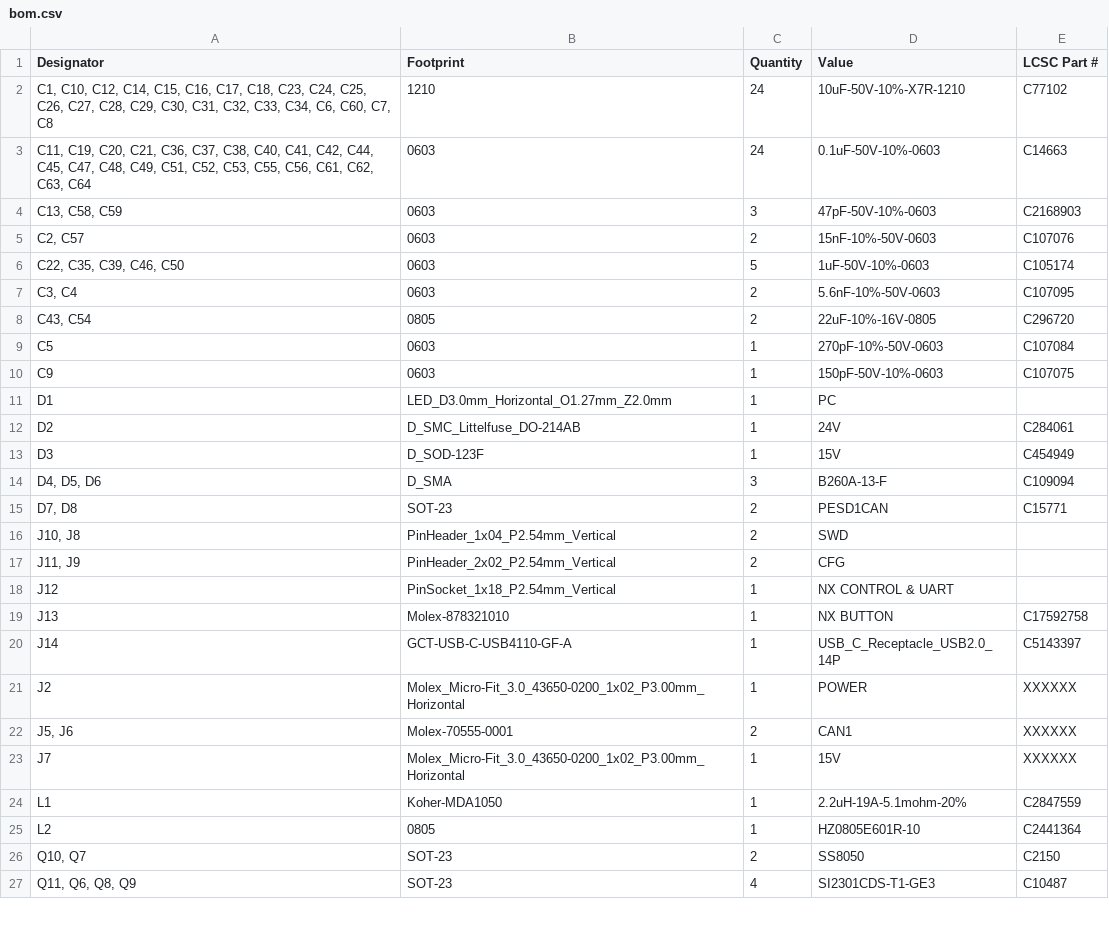
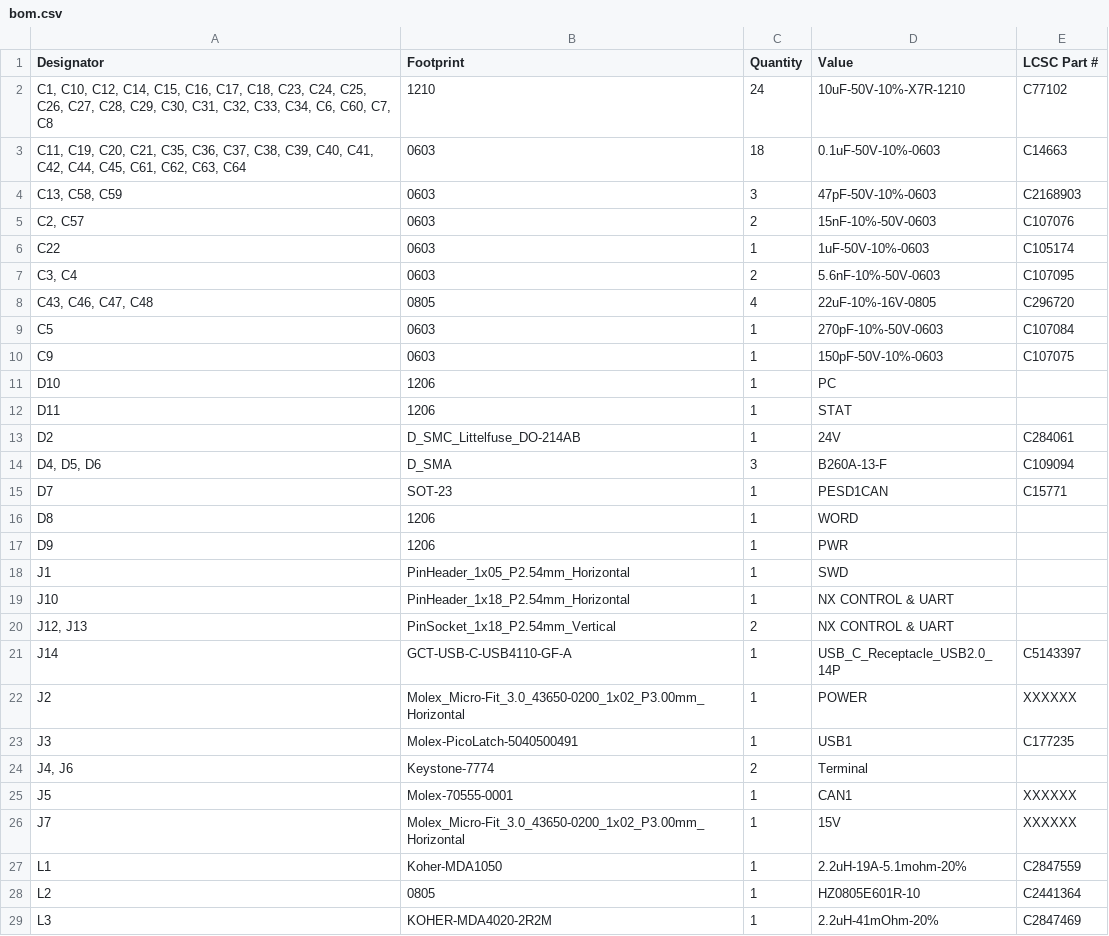
Before and after one commit to RealtimeRoboticsGroup/electrical, a CSV file: circuit-boards/NX-J401-Adapter-v6/production/bom.csv, drawn as a sheet; only a part is shown; the diff covers the shown part only.

```diff
--- a/circuit-boards/NX-J401-Adapter-v6/production/bom.csv
+++ b/circuit-boards/NX-J401-Adapter-v6/production/bom.csv
@@ -2,22 +2,25 @@
 "C1, C10, C12, C14, C15, C16, C17, C18, C23, C24, C25, C26, C27, C28, C29, C30, C31, C32, C33, C34, C6, C60, C7, C8",1210,24,10uF-50V-10%-X7R-1210,C77102
-"C11, C19, C20, C21, C36, C37, C38, C40, C41, C42, C44, C45, C47, C48, C49, C51, C52, C53, C55, C56, C61, C62, C63, C64",0603,24,0.1uF-50V-10%-0603,C14663
+"C11, C19, C20, C21, C35, C36, C37, C38, C39, C40, C41, C42, C44, C45, C61, C62, C63, C64",0603,18,0.1uF-50V-10%-0603,C14663
 "C13, C58, C59",0603,3,47pF-50V-10%-0603,C2168903
 "C2, C57",0603,2,15nF-10%-50V-0603,C107076
-"C22, C35, C39, C46, C50",0603,5,1uF-50V-10%-0603,C105174
+C22,0603,1,1uF-50V-10%-0603,C105174
 "C3, C4",0603,2,5.6nF-10%-50V-0603,C107095
-"C43, C54",0805,2,22uF-10%-16V-0805,C296720
+"C43, C46, C47, C48",0805,4,22uF-10%-16V-0805,C296720
 C5,0603,1,270pF-10%-50V-0603,C107084
 C9,0603,1,150pF-50V-10%-0603,C107075
-D1,LED_D3.0mm_Horizontal_O1.27mm_Z2.0mm,1,PC,
+D10,1206,1,PC,
+D11,1206,1,STAT,
 D2,D_SMC_Littelfuse_DO-214AB,1,24V,C284061
-D3,D_SOD-123F,1,15V,C454949
 "D4, D5, D6",D_SMA,3,B260A-13-F,C109094
-"D7, D8",SOT-23,2,PESD1CAN,C15771
-"J10, J8",PinHeader_1x04_P2.54mm_Vertical,2,SWD,
-"J11, J9",PinHeader_2x02_P2.54mm_Vertical,2,CFG,
-J12,PinSocket_1x18_P2.54mm_Vertical,1,NX CONTROL & UART,
-J13,Molex-878321010,1,NX BUTTON,C17592758
+D7,SOT-23,1,PESD1CAN,C15771
+D8,1206,1,WORD,
+D9,1206,1,PWR,
+J1,PinHeader_1x05_P2.54mm_Horizontal,1,SWD,
+J10,PinHeader_1x18_P2.54mm_Horizontal,1,NX CONTROL & UART,
+"J12, J13",PinSocket_1x18_P2.54mm_Vertical,2,NX CONTROL & UART,
 J14,GCT-USB-C-USB4110-GF-A,1,USB_C_Receptacle_USB2.0_14P,C5143397
 J2,Molex_Micro-Fit_3.0_43650-0200_1x02_P3.00mm_Horizontal,1,POWER,XXXXXX
-"J5, J6",Molex-70555-0001,2,CAN1,XXXXXX
+J3,Molex-PicoLatch-5040500491,1,USB1,C177235
+"J4, J6",Keystone-7774,2,Terminal,
+J5,Molex-70555-0001,1,CAN1,XXXXXX
 J7,Molex_Micro-Fit_3.0_43650-0200_1x02_P3.00mm_Horizontal,1,15V,XXXXXX
@@ -25,3 +28,2 @@ L1,Koher-MDA1050,1,2.2uH-19A-5.1mohm-20%,C2847559
 L2,0805,1,HZ0805E601R-10,C2441364
-"Q10, Q7",SOT-23,2,SS8050,C2150
-"Q11, Q6, Q8, Q9",SOT-23,4,SI2301CDS-T1-GE3,C10487
+L3,KOHER-MDA4020-2R2M,1,2.2uH-41mOhm-20%,C2847469
```
Also changed, not shown: 10 added rows, 6 removed rows and 8 edited cells elsewhere in this file, circuit-boards/NX-J401-Adapter-v6/production/designators.csv, circuit-boards/NX-J401-Adapter-v6/production/positions.csv, 7 other files.
